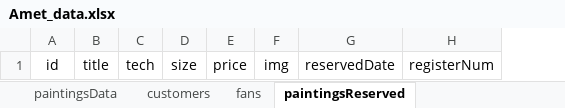
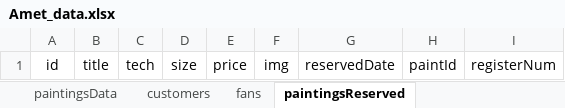
Before and after one commit to carloscfgos1980/fullstack-amet-website, an Excel workbook: backend/Amet_data.xlsx, sheet paintingsReserved, drawn as a sheet; values as stored, in another font and other column widths than the file's, no borders; the diff names each change by its address in the sheet, - before the commit and + after, or states it on an @@ line.

```diff
--- a/backend/Amet_data.xlsx (sheet paintingsReserved)
+++ b/backend/Amet_data.xlsx (sheet paintingsReserved)
+column H, row 1: paintId
```
Also changed, not shown: backend/Amet_data_update.xlsx, 6 other files.
